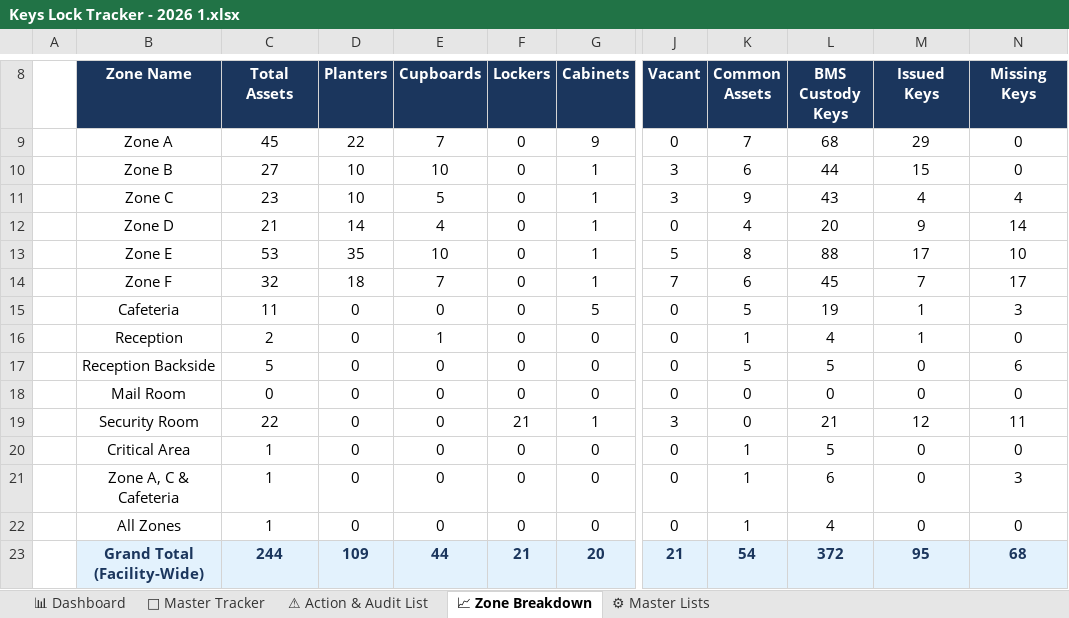
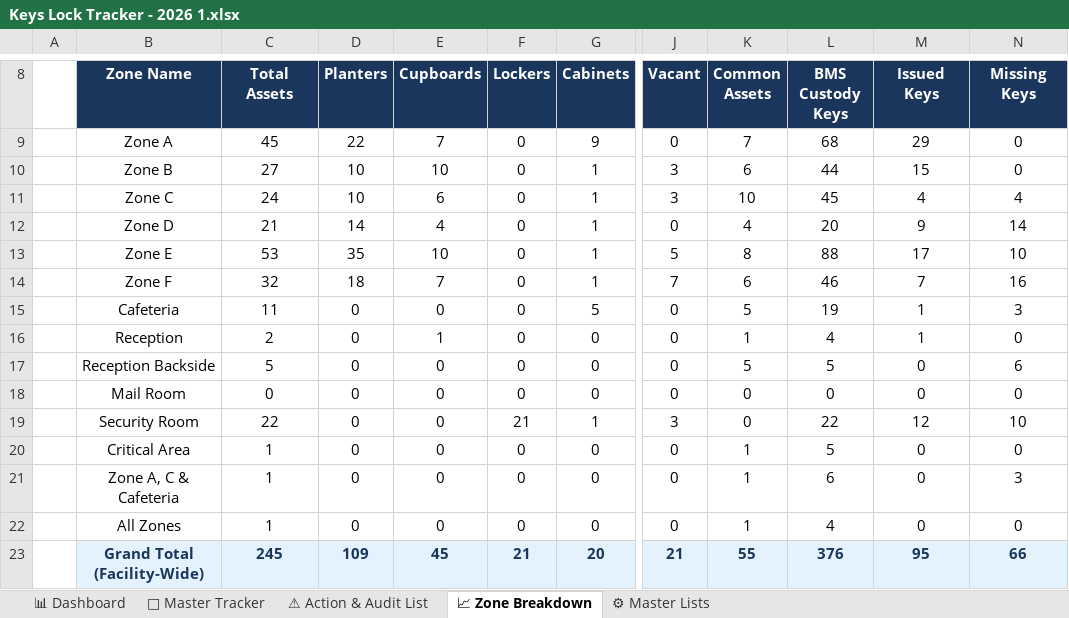
Before and after one commit to satyabrata-sketch/facility-multi-tracker-hub, an Excel workbook: Locker/Keys Lock Tracker - 2026 1.xlsx, sheet 📈 Zone Breakdown, drawn as a sheet; only a part is shown, gaps mark what is left out; values as stored, in another font and other column widths than the file's, no borders; the diff names each change by its address in the sheet, - before the commit and + after, or states it on an @@ line.

```diff
--- a/Locker/Keys Lock Tracker - 2026 1.xlsx (sheet 📈 Zone Breakdown)
+++ b/Locker/Keys Lock Tracker - 2026 1.xlsx (sheet 📈 Zone Breakdown)
-C11 (Total Assets): 23
+C11 (Total Assets): 24
-E11 (Cupboards): 5
+E11 (Cupboards): 6
-K11 (Common Assets): 9
+K11 (Common Assets): 10
-L11 (BMS Custody Keys): 43
+L11 (BMS Custody Keys): 45
-L14 (BMS Custody Keys): 45
+L14 (BMS Custody Keys): 46
-N14 (Missing Keys): 17
+N14 (Missing Keys): 16
-L19 (BMS Custody Keys): 21
+L19 (BMS Custody Keys): 22
-N19 (Missing Keys): 11
+N19 (Missing Keys): 10
-C23 (Total Assets): 244
+C23 (Total Assets): 245
-E23 (Cupboards): 44
+E23 (Cupboards): 45
-K23 (Common Assets): 54
+K23 (Common Assets): 55
-L23 (BMS Custody Keys): 372
+L23 (BMS Custody Keys): 376
-N23 (Missing Keys): 68
+N23 (Missing Keys): 66
```
Also changed, not shown: sheet 🔐 Master Tracker, sheet 📊 Dashboard, hidden cells, 2 other files.
